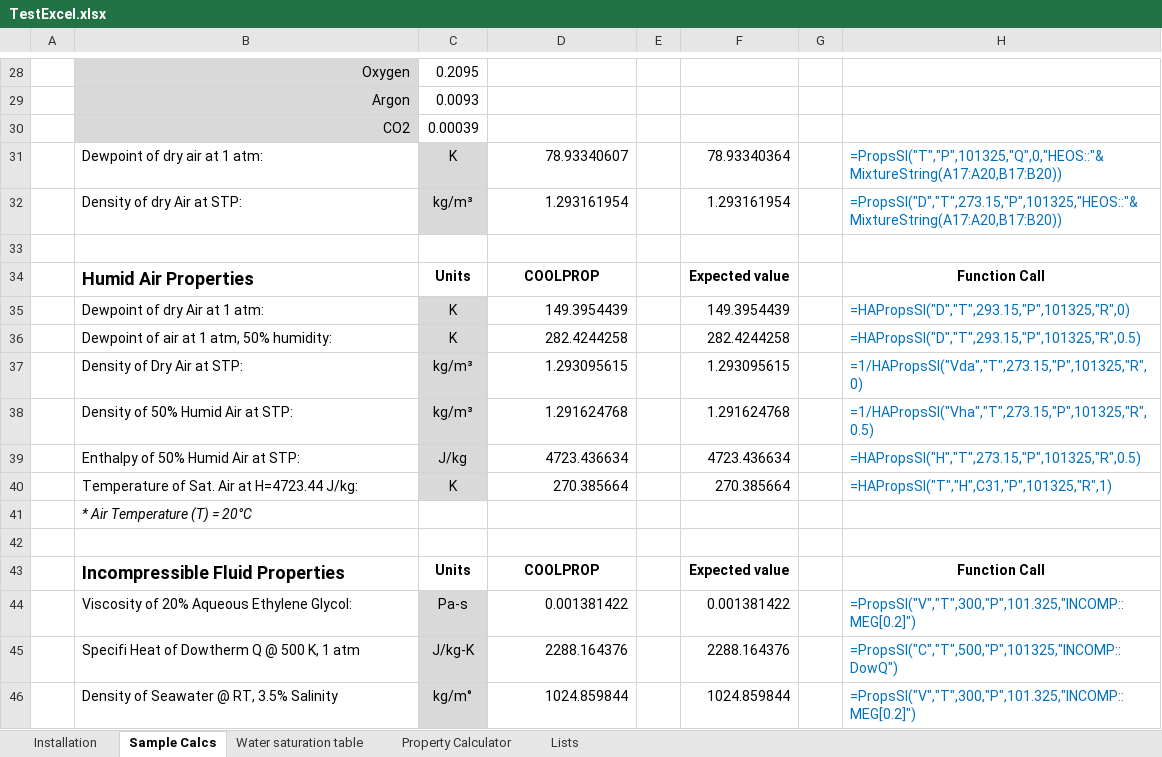
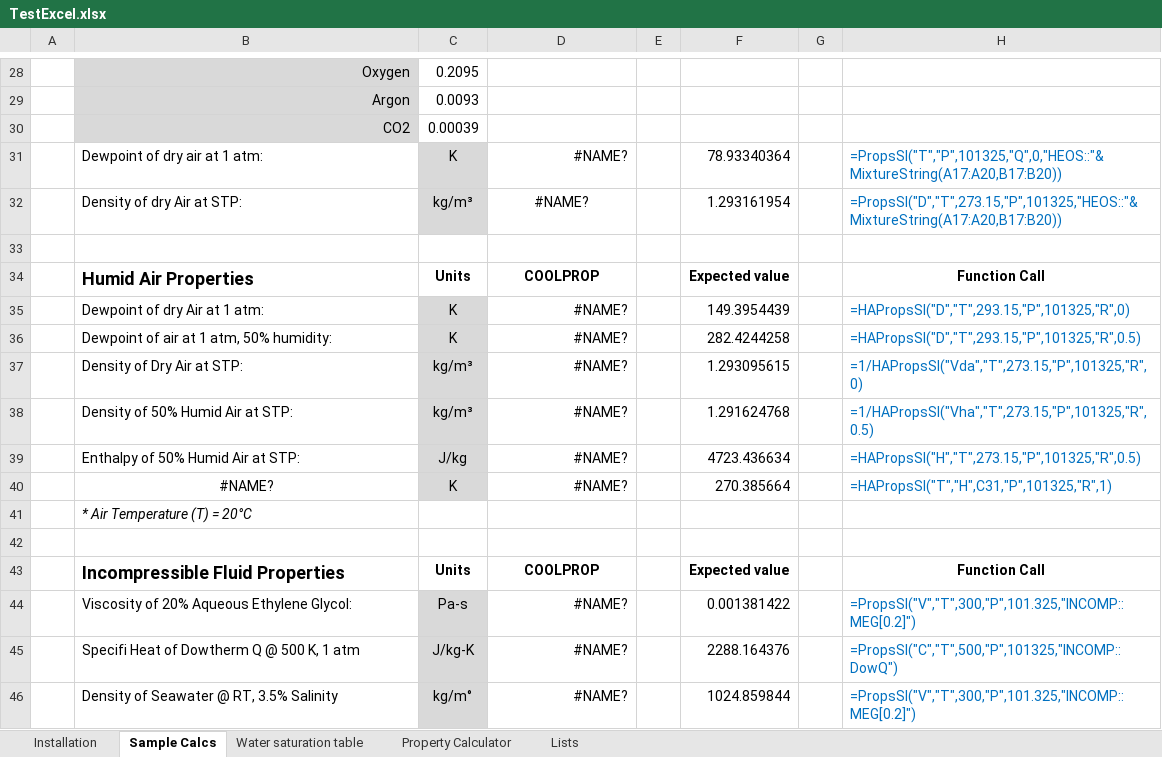
Before and after one commit to CoolProp/CoolProp, an Excel workbook: wrappers/Excel/TestExcel.xlsx, sheet Sample Calcs, drawn as a sheet; only a part is shown, gaps mark what is left out; values as stored, in another font and other column widths than the file's, no borders; charts and pictures not drawn; the diff covers the shown part only; the diff names each change by its address in the sheet, - before the commit and + after, or states it on an @@ line.

```diff
--- a/wrappers/Excel/TestExcel.xlsx (sheet Sample Calcs)
+++ b/wrappers/Excel/TestExcel.xlsx (sheet Sample Calcs)
-D31: 78.93340607
+D31: #NAME?
-D32: 1.293161954
+D32: #NAME?
-D32 alignment: right
+D32 alignment: center
-D35: 149.3954439
+D35: #NAME?
-D36: 282.4244258
+D36: #NAME?
-D37: 1.293095615
+D37: #NAME?
-D38: 1.291624768
+D38: #NAME?
-D39: 4723.436634
+D39: #NAME?
-B40: Temperature of Sat. Air at H=4723.44 J/kg:
+B40: #NAME?
-B40 alignment: left
+B40 alignment: center
-D40: 270.385664
+D40: #NAME?
-D44: 0.001381422
+D44: #NAME?
-D45: 2288.164376
+D45: #NAME?
-D46: 1024.859844
+D46: #NAME?
```
Also changed, not shown: 14 edited cells elsewhere in this sheet, sheet Water saturation table, sheet Property Calculator, sheet Lists, charts or pictures.
